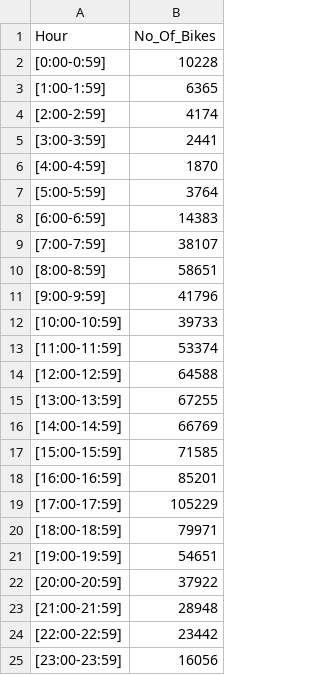
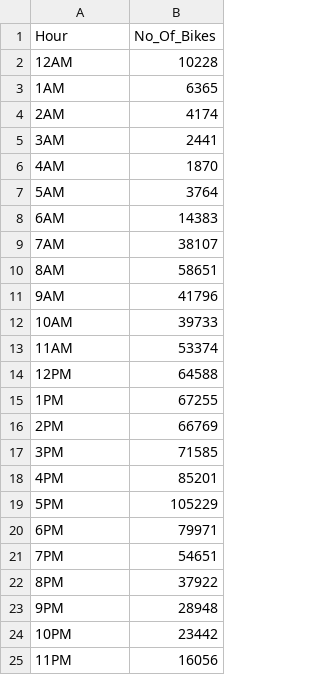
Before and after one commit to akumar34/DivvyBikes_Visualization, a CSV file: App/json/bikesDistTime/BikesOutByHourOfDay_Chicago.csv, drawn as a sheet.

Commit message:
Modifying X-axis scale for bikes data

```diff
--- a/App/json/bikesDistTime/BikesOutByHourOfDay_Chicago.csv
+++ b/App/json/bikesDistTime/BikesOutByHourOfDay_Chicago.csv
@@ -1,25 +1,25 @@
 Hour,No_Of_Bikes
-[0:00-0:59],10228
-[1:00-1:59],6365
-[2:00-2:59],4174
-[3:00-3:59],2441
-[4:00-4:59],1870
-[5:00-5:59],3764
-[6:00-6:59],14383
-[7:00-7:59],38107
-[8:00-8:59],58651
-[9:00-9:59],41796
-[10:00-10:59],39733
-[11:00-11:59],53374
-[12:00-12:59],64588
-[13:00-13:59],67255
-[14:00-14:59],66769
-[15:00-15:59],71585
-[16:00-16:59],85201
-[17:00-17:59],105229
-[18:00-18:59],79971
-[19:00-19:59],54651
-[20:00-20:59],37922
-[21:00-21:59],28948
-[22:00-22:59],23442
-[23:00-23:59],16056
+12AM,10228
+1AM,6365
+2AM,4174
+3AM,2441
+4AM,1870
+5AM,3764
+6AM,14383
+7AM,38107
+8AM,58651
+9AM,41796
+10AM,39733
+11AM,53374
+12PM,64588
+1PM,67255
+2PM,66769
+3PM,71585
+4PM,85201
+5PM,105229
+6PM,79971
+7PM,54651
+8PM,37922
+9PM,28948
+10PM,23442
+11PM,16056
```
